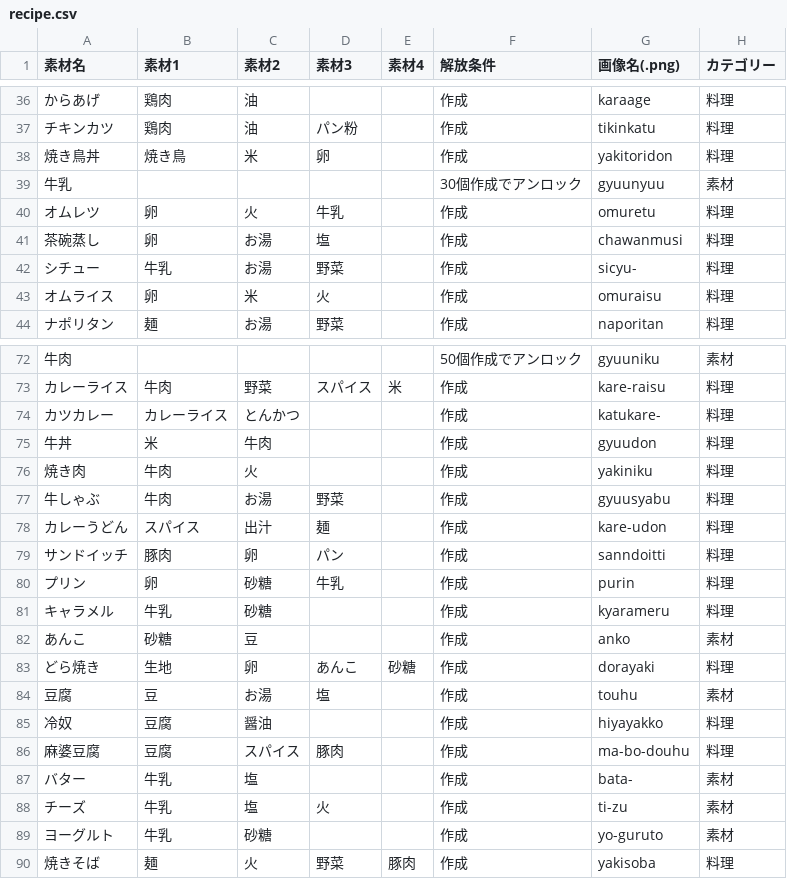
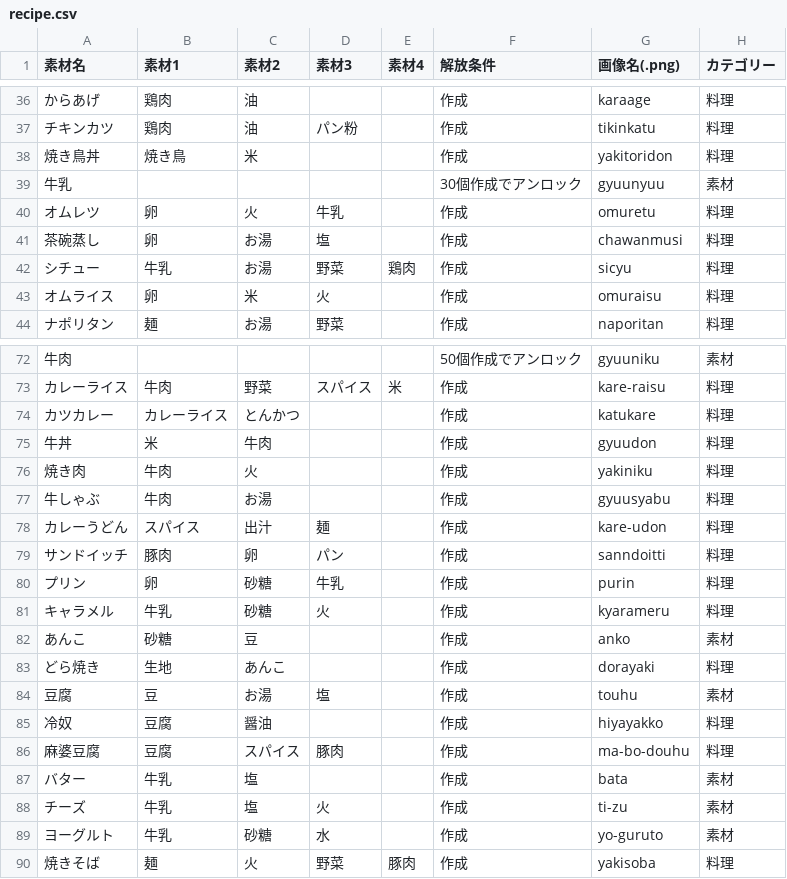
Before and after one commit to TakanaKonbu/alchemist_restaurant, a CSV file: assets/recipe.csv, drawn as a sheet; only a part is shown, gaps mark what is left out; the diff covers the shown part only.

```diff
--- a/assets/recipe.csv
+++ b/assets/recipe.csv
@@ -37,3 +37,3 @@
 チキンカツ,鶏肉,油,パン粉,,作成,tikinkatu,料理
-焼き鳥丼,焼き鳥,米,卵,,作成,yakitoridon,料理
+焼き鳥丼,焼き鳥,米,,,作成,yakitoridon,料理
 牛乳,,,,,30個作成でアンロック,gyuunyuu,素材
@@ -41,3 +41,3 @@
 茶碗蒸し,卵,お湯,塩,,作成,chawanmusi,料理
-シチュー,牛乳,お湯,野菜,,作成, sicyu-,料理
+シチュー,牛乳,お湯,野菜,鶏肉,作成,sicyu,料理
 オムライス,卵,米,火,,作成,omuraisu,料理
@@ -73,6 +73,6 @@
 カレーライス,牛肉,野菜,スパイス,米,作成,kare-raisu,料理
-カツカレー,カレーライス,とんかつ,,,作成,katukare-,料理
+カツカレー,カレーライス,とんかつ,,,作成,katukare,料理
 牛丼,米,牛肉,,,作成,gyuudon,料理
 焼き肉,牛肉,火,,,作成,yakiniku,料理
-牛しゃぶ,牛肉,お湯,野菜,,作成,gyuusyabu,料理
+牛しゃぶ,牛肉,お湯,,,作成,gyuusyabu,料理
 カレーうどん,スパイス,出汁,麺,,作成,kare-udon,料理
@@ -80,5 +80,5 @@
 プリン,卵,砂糖,牛乳,,作成,purin,料理
-キャラメル,牛乳,砂糖,,,作成,kyarameru,料理
+キャラメル,牛乳,砂糖,火,,作成,kyarameru,料理
 あんこ,砂糖,豆,,,作成,anko,素材
-どら焼き,生地,卵,あんこ,砂糖,作成,dorayaki,料理
+どら焼き,生地,あんこ,,,作成,dorayaki,料理
 豆腐,豆,お湯,塩,,作成,touhu,素材
@@ -86,5 +86,5 @@
 麻婆豆腐,豆腐,スパイス,豚肉,,作成,ma-bo-douhu,料理
-バター,牛乳,塩,,,作成,bata-,素材
+バター,牛乳,塩,,,作成,bata,素材
 チーズ,牛乳,塩,火,,作成,ti-zu,素材
-ヨーグルト,牛乳,砂糖,,,作成,yo-guruto,素材
+ヨーグルト,牛乳,砂糖,水,,作成,yo-guruto,素材
 焼きそば,麺,火,野菜,豚肉,作成,yakisoba,料理
```
Also changed, not shown: 5 edited cells elsewhere in this file, 5 other files.
